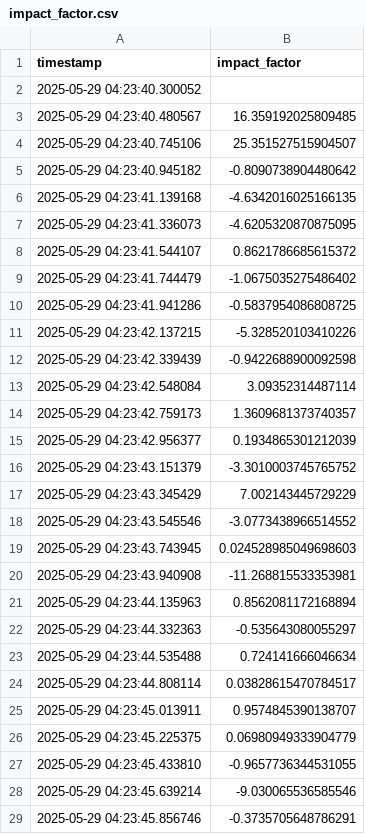
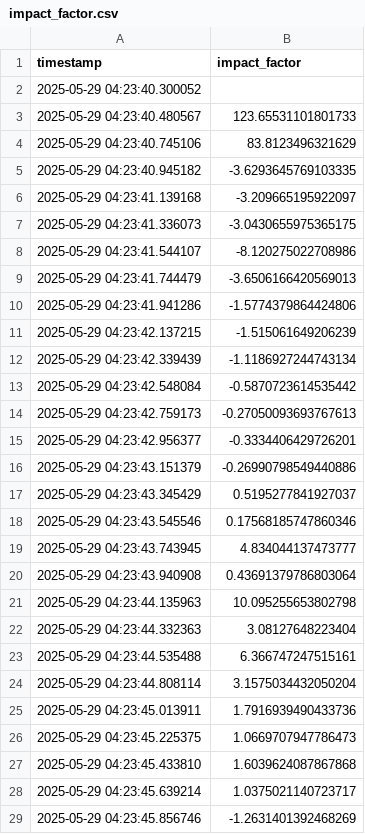
Before and after one commit to illusoryTwin/SocialForce, a CSV file: impact_factor.csv, drawn as a sheet; only a part is shown; the diff covers the shown part only.

Commit message:
updated calculation of impact factor and plotting

```diff
--- a/impact_factor.csv
+++ b/impact_factor.csv
@@ -2,28 +2,28 @@ timestamp,impact_factor
 2025-05-29 04:23:40.300052,
-2025-05-29 04:23:40.480567,16.359192025809485
-2025-05-29 04:23:40.745106,25.351527515904507
-2025-05-29 04:23:40.945182,-0.8090738904480642
-2025-05-29 04:23:41.139168,-4.6342016025166135
-2025-05-29 04:23:41.336073,-4.6205320870875095
-2025-05-29 04:23:41.544107,0.8621786685615372
-2025-05-29 04:23:41.744479,-1.0675035275486402
-2025-05-29 04:23:41.941286,-0.5837954086808725
-2025-05-29 04:23:42.137215,-5.328520103410226
-2025-05-29 04:23:42.339439,-0.9422688900092598
-2025-05-29 04:23:42.548084,3.09352314487114
-2025-05-29 04:23:42.759173,1.3609681373740357
-2025-05-29 04:23:42.956377,0.1934865301212039
-2025-05-29 04:23:43.151379,-3.3010003745765752
-2025-05-29 04:23:43.345429,7.002143445729229
-2025-05-29 04:23:43.545546,-3.0773438966514552
-2025-05-29 04:23:43.743945,0.024528985049698603
-2025-05-29 04:23:43.940908,-11.268815533353981
-2025-05-29 04:23:44.135963,0.8562081172168894
-2025-05-29 04:23:44.332363,-0.535643080055297
-2025-05-29 04:23:44.535488,0.724141666046634
-2025-05-29 04:23:44.808114,0.03828615470784517
-2025-05-29 04:23:45.013911,0.9574845390138707
-2025-05-29 04:23:45.225375,0.06980949333904779
-2025-05-29 04:23:45.433810,-0.9657736344531055
-2025-05-29 04:23:45.639214,-9.030065536585546
-2025-05-29 04:23:45.856746,-0.3735705648786291
+2025-05-29 04:23:40.480567,123.65531101801733
+2025-05-29 04:23:40.745106,83.8123496321629
+2025-05-29 04:23:40.945182,-3.6293645769103335
+2025-05-29 04:23:41.139168,-3.209665195922097
+2025-05-29 04:23:41.336073,-3.0430655975365175
+2025-05-29 04:23:41.544107,-8.120275022708986
+2025-05-29 04:23:41.744479,-3.6506166420569013
+2025-05-29 04:23:41.941286,-1.5774379864424806
+2025-05-29 04:23:42.137215,-1.515061649206239
+2025-05-29 04:23:42.339439,-1.1186927244743134
+2025-05-29 04:23:42.548084,-0.5870723614535442
+2025-05-29 04:23:42.759173,-0.27050093693767613
+2025-05-29 04:23:42.956377,-0.3334406429726201
+2025-05-29 04:23:43.151379,-0.26990798549440886
+2025-05-29 04:23:43.345429,0.5195277841927037
+2025-05-29 04:23:43.545546,0.17568185747860346
+2025-05-29 04:23:43.743945,4.834044137473777
+2025-05-29 04:23:43.940908,0.43691379786803064
+2025-05-29 04:23:44.135963,10.095255653802798
+2025-05-29 04:23:44.332363,3.08127648223404
+2025-05-29 04:23:44.535488,6.366747247515161
+2025-05-29 04:23:44.808114,3.1575034432050204
+2025-05-29 04:23:45.013911,1.7916939490433736
+2025-05-29 04:23:45.225375,1.0669707947786473
+2025-05-29 04:23:45.433810,1.6039624087867868
+2025-05-29 04:23:45.639214,1.0375021140723717
+2025-05-29 04:23:45.856746,-1.2631401392468269
```
Also changed, not shown: 10 edited cells elsewhere in this file, impact_factor_no_time.csv, 2 other files.
